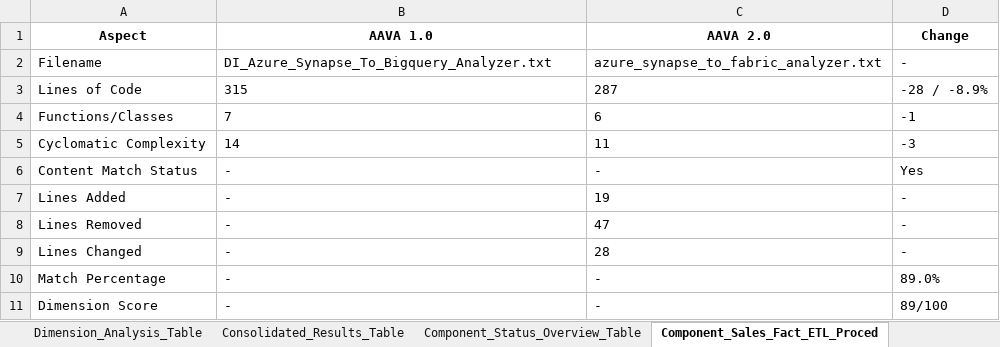
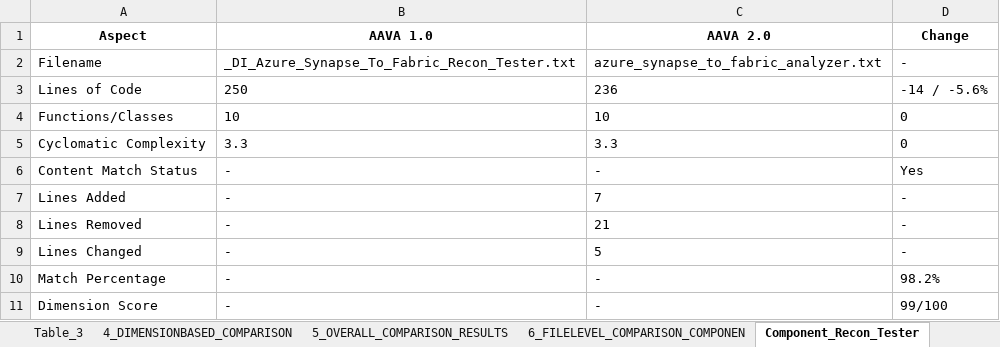
Before and after one commit to ELANSURIYAA/AAVA_Testing, an Excel workbook: ComparisonAgent_Output/Azure Synapse to Fabric Workflow1_comparison/aava_enterprise_comparison_agent.xlsx, sheet Component_Recon_Tester, drawn as a sheet; values as stored, in another font and other column widths than the file's, no borders; the diff names each change by its address in the sheet, - before the commit and + after, or states it on an @@ line.

```diff
--- a/ComparisonAgent_Output/Azure Synapse to Fabric Workflow1_comparison/aava_enterprise_comparison_agent.xlsx (sheet Component_Recon_Tester)
+++ b/ComparisonAgent_Output/Azure Synapse to Fabric Workflow1_comparison/aava_enterprise_comparison_agent.xlsx (sheet Component_Recon_Tester)
-sheet tab: Dimension_Analysis_Table
+sheet tab: 4_DIMENSIONBASED_COMPARISON
-sheet tab: Consolidated_Results_Table
+sheet tab: 5_OVERALL_COMPARISON_RESULTS
-sheet tab: Component_Status_Overview_Table
+sheet tab: 6_FILELEVEL_COMPARISON_COMPONEN
-sheet tab: Component_Sales_Fact_ETL_Proced
+sheet tab: Component_Recon_Tester
-B2 (AAVA 1.0): DI_Azure_Synapse_To_Bigquery_Analyzer.txt
+B2 (AAVA 1.0): _DI_Azure_Synapse_To_Fabric_Recon_Tester.txt
-B3 (AAVA 1.0): 315
+B3 (AAVA 1.0): 250
-C3 (AAVA 2.0): 287
+C3 (AAVA 2.0): 236
-D3 (Change): -28 / -8.9%
+D3 (Change): -14 / -5.6%
-B4 (AAVA 1.0): 7
+B4 (AAVA 1.0): 10
-C4 (AAVA 2.0): 6
+C4 (AAVA 2.0): 10
-D4 (Change): -1
+D4 (Change): 0
-B5 (AAVA 1.0): 14
+B5 (AAVA 1.0): 3.3
-C5 (AAVA 2.0): 11
+C5 (AAVA 2.0): 3.3
-D5 (Change): -3
+D5 (Change): 0
-C7 (AAVA 2.0): 19
+C7 (AAVA 2.0): 7
-C8 (AAVA 2.0): 47
+C8 (AAVA 2.0): 21
-C9 (AAVA 2.0): 28
+C9 (AAVA 2.0): 5
-D10 (Change): 89.0%
+D10 (Change): 98.2%
-D11 (Change): 89/100
+D11 (Change): 99/100
```
Also changed, not shown: sheet Table_1, sheet 6_FILELEVEL_COMPARISON_COMPONEN, sheet Component_Converter, sheet Component_Conversion_Tester, sheet Component_Reviewer, sheet Overall_Migration_Risk_Level_LO, 7 more sheets, other sheet tabs.
